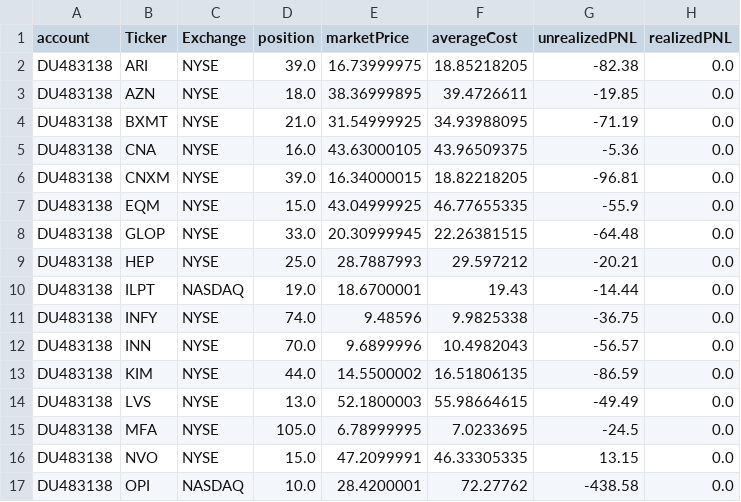
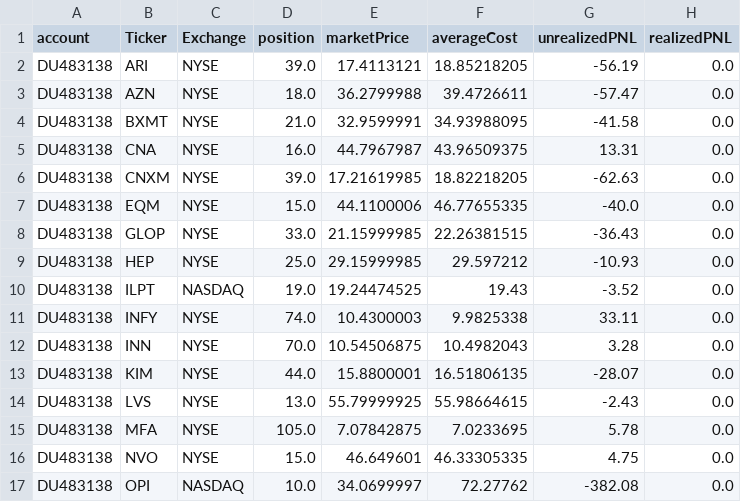
Before and after one commit to kychanbp/dashVisualization, a CSV file: currentPortfolio.csv, drawn as a sheet; only a part is shown; the diff covers the shown part only.

Commit message:
daily updates

```diff
--- a/currentPortfolio.csv
+++ b/currentPortfolio.csv
@@ -1,17 +1,17 @@
 account,Ticker,Exchange,position,marketPrice,averageCost,unrealizedPNL,realizedPNL
-DU483138,ARI,NYSE,39.0,16.73999975,18.85218205,-82.38,0.0
-DU483138,AZN,NYSE,18.0,38.36999895,39.4726611,-19.85,0.0
-DU483138,BXMT,NYSE,21.0,31.54999925,34.93988095,-71.19,0.0
-DU483138,CNA,NYSE,16.0,43.63000105,43.96509375,-5.36,0.0
-DU483138,CNXM,NYSE,39.0,16.34000015,18.82218205,-96.81,0.0
-DU483138,EQM,NYSE,15.0,43.04999925,46.77655335,-55.9,0.0
-DU483138,GLOP,NYSE,33.0,20.30999945,22.26381515,-64.48,0.0
-DU483138,HEP,NYSE,25.0,28.7887993,29.597212,-20.21,0.0
-DU483138,ILPT,NASDAQ,19.0,18.6700001,19.43,-14.44,0.0
-DU483138,INFY,NYSE,74.0,9.48596,9.9825338,-36.75,0.0
-DU483138,INN,NYSE,70.0,9.6899996,10.4982043,-56.57,0.0
-DU483138,KIM,NYSE,44.0,14.5500002,16.51806135,-86.59,0.0
-DU483138,LVS,NYSE,13.0,52.1800003,55.98664615,-49.49,0.0
-DU483138,MFA,NYSE,105.0,6.78999995,7.0233695,-24.5,0.0
-DU483138,NVO,NYSE,15.0,47.2099991,46.33305335,13.15,0.0
-DU483138,OPI,NASDAQ,10.0,28.4200001,72.27762,-438.58,0.0
+DU483138,ARI,NYSE,39.0,17.4113121,18.85218205,-56.19,0.0
+DU483138,AZN,NYSE,18.0,36.2799988,39.4726611,-57.47,0.0
+DU483138,BXMT,NYSE,21.0,32.9599991,34.93988095,-41.58,0.0
+DU483138,CNA,NYSE,16.0,44.7967987,43.96509375,13.31,0.0
+DU483138,CNXM,NYSE,39.0,17.21619985,18.82218205,-62.63,0.0
+DU483138,EQM,NYSE,15.0,44.1100006,46.77655335,-40.0,0.0
+DU483138,GLOP,NYSE,33.0,21.15999985,22.26381515,-36.43,0.0
+DU483138,HEP,NYSE,25.0,29.15999985,29.597212,-10.93,0.0
+DU483138,ILPT,NASDAQ,19.0,19.24474525,19.43,-3.52,0.0
+DU483138,INFY,NYSE,74.0,10.4300003,9.9825338,33.11,0.0
+DU483138,INN,NYSE,70.0,10.54506875,10.4982043,3.28,0.0
+DU483138,KIM,NYSE,44.0,15.8800001,16.51806135,-28.07,0.0
+DU483138,LVS,NYSE,13.0,55.79999925,55.98664615,-2.43,0.0
+DU483138,MFA,NYSE,105.0,7.07842875,7.0233695,5.78,0.0
+DU483138,NVO,NYSE,15.0,46.649601,46.33305335,4.75,0.0
+DU483138,OPI,NASDAQ,10.0,34.0699997,72.27762,-382.08,0.0
```
Also changed, not shown: 30 edited cells elsewhere in this file.
